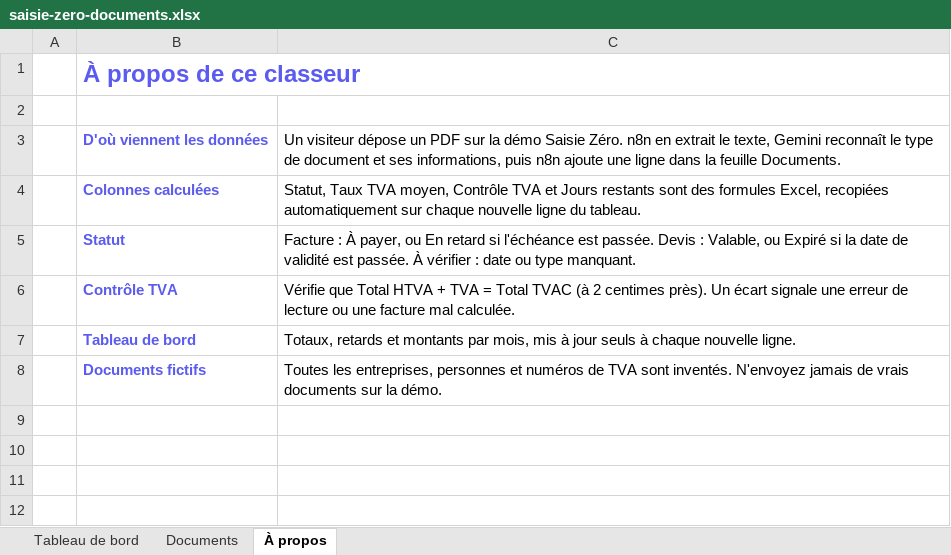
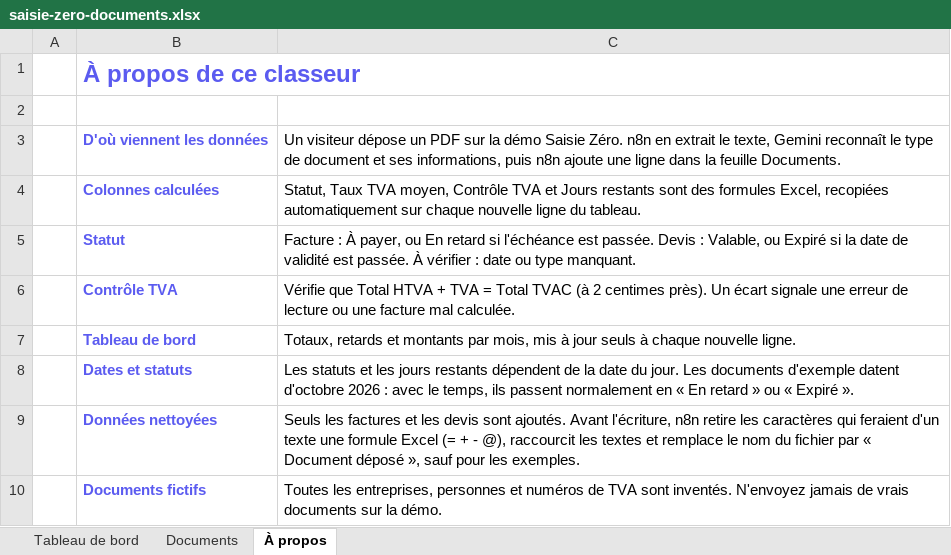
Before and after one commit to Nico21350/saisie-zero, an Excel workbook: excel/saisie-zero-documents.xlsx, sheet À propos, drawn as a sheet; values as stored, in another font and other column widths than the file's, no borders; the diff names each change by its address in the sheet, - before the commit and + after, or states it on an @@ line.

```diff
--- a/excel/saisie-zero-documents.xlsx (sheet À propos)
+++ b/excel/saisie-zero-documents.xlsx (sheet À propos)
+row 8:  | Dates et statuts | Les statuts et les jours restants dépendent de la date du jour. Les documents d'exemple datent d'octobre 2026 : avec le temps, ils passent normalement en « En retard » ou « Expiré ».
+row 9:  | Données nettoyées | Seuls les factures et les devis sont ajoutés. Avant l'écriture, n8n retire les caractères qui feraient d'un texte une formule Excel (= + - @), raccourcit les textes et remplace le nom du fichier par « Document déposé », sauf pour les exemples.
```
Also changed, not shown: charts or pictures, 1 other file.
